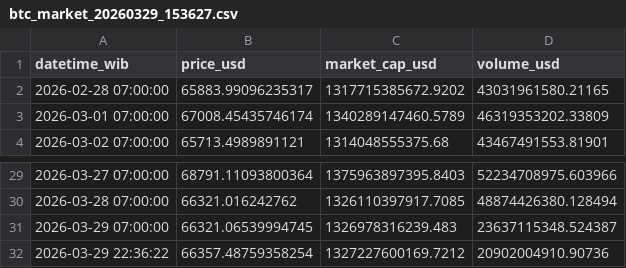
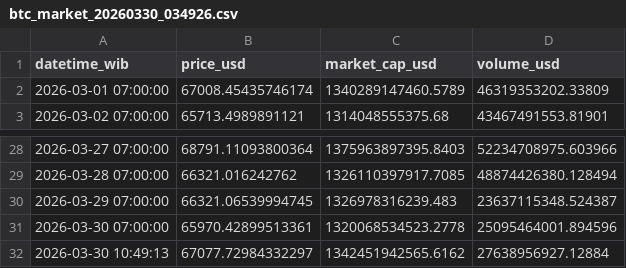
Before and after one commit to haekal22/MLOps-Prediksi-Harga-Bitcoin, a CSV file: data/raw/btc_market_20260330_034926.csv (was data/raw/btc_market_20260329_153627.csv), drawn as a sheet; only a part is shown, gaps mark what is left out; removed rows and columns are numbered as before the commit, all else as after; the diff names each change by its address in the sheet, - before the commit and + after, or states it on an @@ line.

```diff
--- a/data/raw/btc_market_20260329_153627.csv
+++ b/data/raw/btc_market_20260330_034926.csv
-row 2: 2026-02-28 07:00:00 | 65883.99096235317 | 1317715385672.9202 | 43031961580.21165
-row 32: 2026-03-29 22:36:22 | 66357.48759358254 | 1327227600169.7212 | 20902004910.90736
+row 31: 2026-03-30 07:00:00 | 65970.42899513361 | 1320068534523.2778 | 25095464001.894596
+row 32: 2026-03-30 10:49:13 | 67077.72984332297 | 1342451942565.6162 | 27638956927.12884
```
Also changed, not shown: data/processed/btc_clean.csv, 1 other file.
